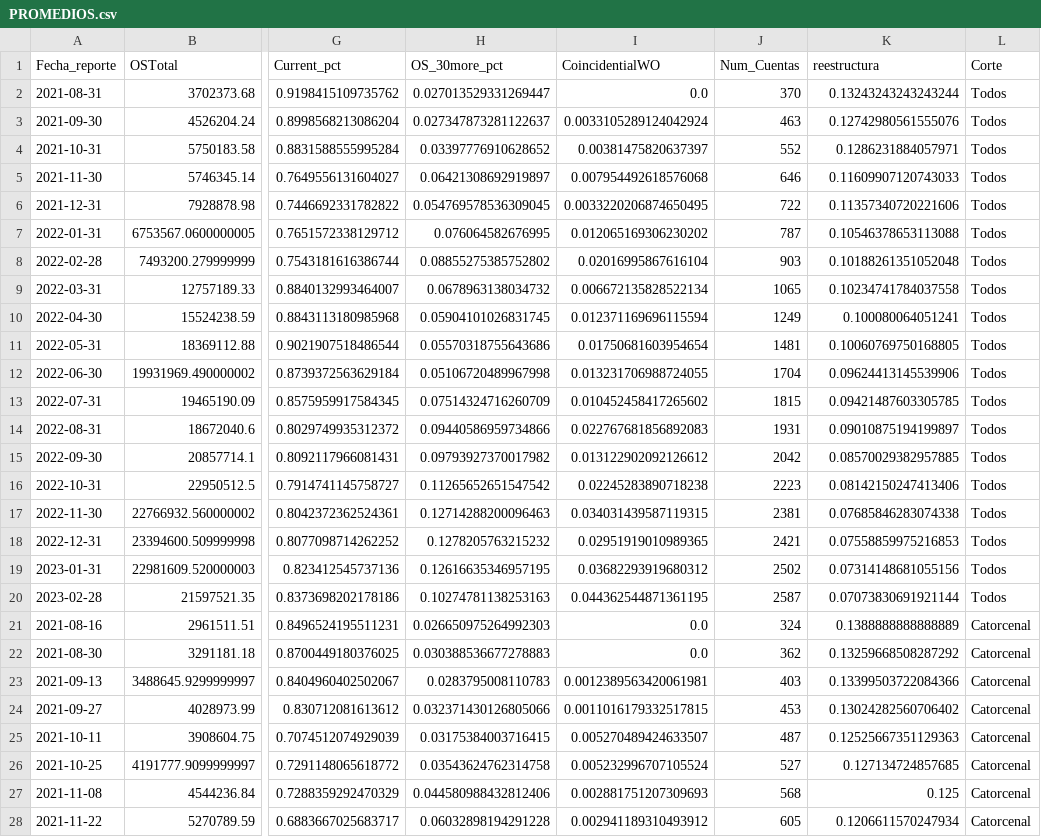
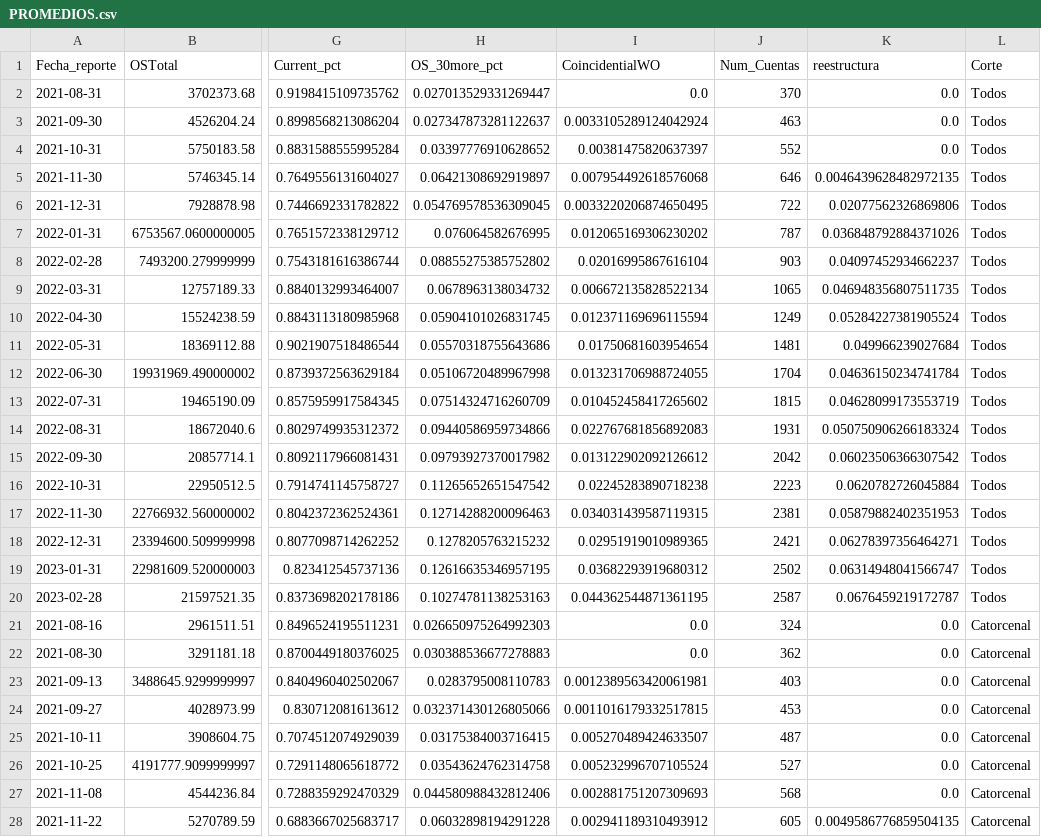
Before and after one commit to ErickdeMauleon/dashboard_streamlit, a CSV file: Data/PROMEDIOS.csv, drawn as a sheet; only a part is shown, gaps mark what is left out; the diff covers the shown part only; the diff names each change by its address in the sheet, - before the commit and + after, or states it on an @@ line.

Commit message:
committing files

```diff
--- a/Data/PROMEDIOS.csv
+++ b/Data/PROMEDIOS.csv
-K2 (reestructura): 0.13243243243243244
+K2 (reestructura): 0.0
-K3 (reestructura): 0.12742980561555076
+K3 (reestructura): 0.0
-K4 (reestructura): 0.1286231884057971
+K4 (reestructura): 0.0
-K5 (reestructura): 0.11609907120743033
+K5 (reestructura): 0.0046439628482972135
-K6 (reestructura): 0.11357340720221606
+K6 (reestructura): 0.02077562326869806
-K7 (reestructura): 0.10546378653113088
+K7 (reestructura): 0.036848792884371026
-K8 (reestructura): 0.10188261351052048
+K8 (reestructura): 0.04097452934662237
-K9 (reestructura): 0.10234741784037558
+K9 (reestructura): 0.046948356807511735
-K10 (reestructura): 0.100080064051241
+K10 (reestructura): 0.05284227381905524
-K11 (reestructura): 0.10060769750168805
+K11 (reestructura): 0.049966239027684
-K12 (reestructura): 0.09624413145539906
+K12 (reestructura): 0.04636150234741784
-K13 (reestructura): 0.09421487603305785
+K13 (reestructura): 0.04628099173553719
-K14 (reestructura): 0.09010875194199897
+K14 (reestructura): 0.050750906266183324
-K15 (reestructura): 0.08570029382957885
+K15 (reestructura): 0.06023506366307542
-K16 (reestructura): 0.08142150247413406
+K16 (reestructura): 0.0620782726045884
-K17 (reestructura): 0.07685846283074338
+K17 (reestructura): 0.05879882402351953
-K18 (reestructura): 0.07558859975216853
+K18 (reestructura): 0.06278397356464271
-K19 (reestructura): 0.07314148681055156
+K19 (reestructura): 0.06314948041566747
-K20 (reestructura): 0.07073830691921144
+K20 (reestructura): 0.0676459219172787
-K21 (reestructura): 0.1388888888888889
+K21 (reestructura): 0.0
-K22 (reestructura): 0.13259668508287292
+K22 (reestructura): 0.0
-K23 (reestructura): 0.13399503722084366
+K23 (reestructura): 0.0
-K24 (reestructura): 0.13024282560706402
+K24 (reestructura): 0.0
-K25 (reestructura): 0.12525667351129363
+K25 (reestructura): 0.0
-K26 (reestructura): 0.127134724857685
+K26 (reestructura): 0.0
-K27 (reestructura): 0.125
+K27 (reestructura): 0.0
-K28 (reestructura): 0.1206611570247934
+K28 (reestructura): 0.0049586776859504135
```
Also changed, not shown: 134 edited cells elsewhere in this file.
